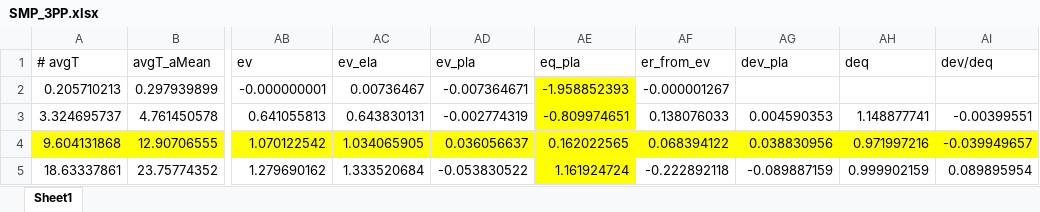
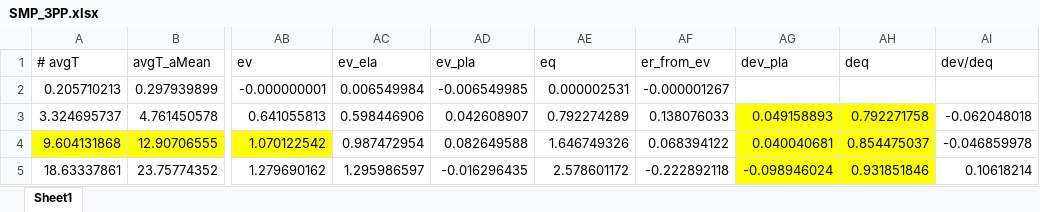
Before and after one commit to chyalexcheng/GWS, an Excel workbook: SMP_3PP.xlsx, sheet Sheet1, drawn as a sheet; only a part is shown, gaps mark what is left out; values as stored, in another font and other column widths than the file's, no borders; the diff covers the shown part only; the diff names each change by its address in the sheet, - before the commit and + after, or states it on an @@ line.

```diff
--- a/SMP_3PP.xlsx (sheet Sheet1)
+++ b/SMP_3PP.xlsx (sheet Sheet1)
-AE1: eq_pla
+AE1: eq
-AC2 (ev_ela): 0.00736467
+AC2 (ev_ela): 0.006549984
-AD2 (ev_pla): -0.007364671
+AD2 (ev_pla): -0.006549985
-AE2 (eq): -1.958852393
+AE2 (eq): 0.000002531
-AE2:AE3 fill: #FFFF00
+AE2:AE3 fill: none
-AC3 (ev_ela): 0.643830131
+AC3 (ev_ela): 0.598446906
-AD3 (ev_pla): -0.002774319
+AD3 (ev_pla): 0.042608907
-AE3 (eq): -0.809974651
+AE3 (eq): 0.792274289
-AG3 (dev_pla): 0.004590353
+AG3 (dev_pla): 0.049158893
-AG3:AH3 fill: none
+AG3:AH3 fill: #FFFF00
-AH3 (deq): 1.148877741
+AH3 (deq): 0.792271758
-AI3 (dev/deq): -0.00399551
+AI3 (dev/deq): -0.062048018
-AC4 (ev_ela): 1.034065905
+AC4 (ev_ela): 0.987472954
-AC4:AF4 fill: #FFFF00
+AC4:AF4 fill: none
-AD4 (ev_pla): 0.036056637
+AD4 (ev_pla): 0.082649588
-AE4 (eq): 0.162022565
+AE4 (eq): 1.646749326
-AG4 (dev_pla): 0.038830956
+AG4 (dev_pla): 0.040040681
-AH4 (deq): 0.971997216
+AH4 (deq): 0.854475037
-AI4 (dev/deq): -0.039949657
+AI4 (dev/deq): -0.046859978
-AI4 fill: #FFFF00
+AI4 fill: none
-AC5 (ev_ela): 1.333520684
+AC5 (ev_ela): 1.295986597
-AD5 (ev_pla): -0.053830522
+AD5 (ev_pla): -0.016296435
-AE5 (eq): 1.161924724
+AE5 (eq): 2.578601172
-AE5 fill: #FFFF00
+AE5 fill: none
-AG5 (dev_pla): -0.089887159
+AG5 (dev_pla): -0.098946024
-AG5:AH5 fill: none
+AG5:AH5 fill: #FFFF00
-AH5 (deq): 0.999902159
+AH5 (deq): 0.931851846
-AI5 (dev/deq): 0.089895954
+AI5 (dev/deq): 0.10618214
```
Also changed, not shown: 78 edited cells and cell formats elsewhere in this sheet, SDLs.xlsx, SMP_0.5PP.xlsx, 5 other files.
